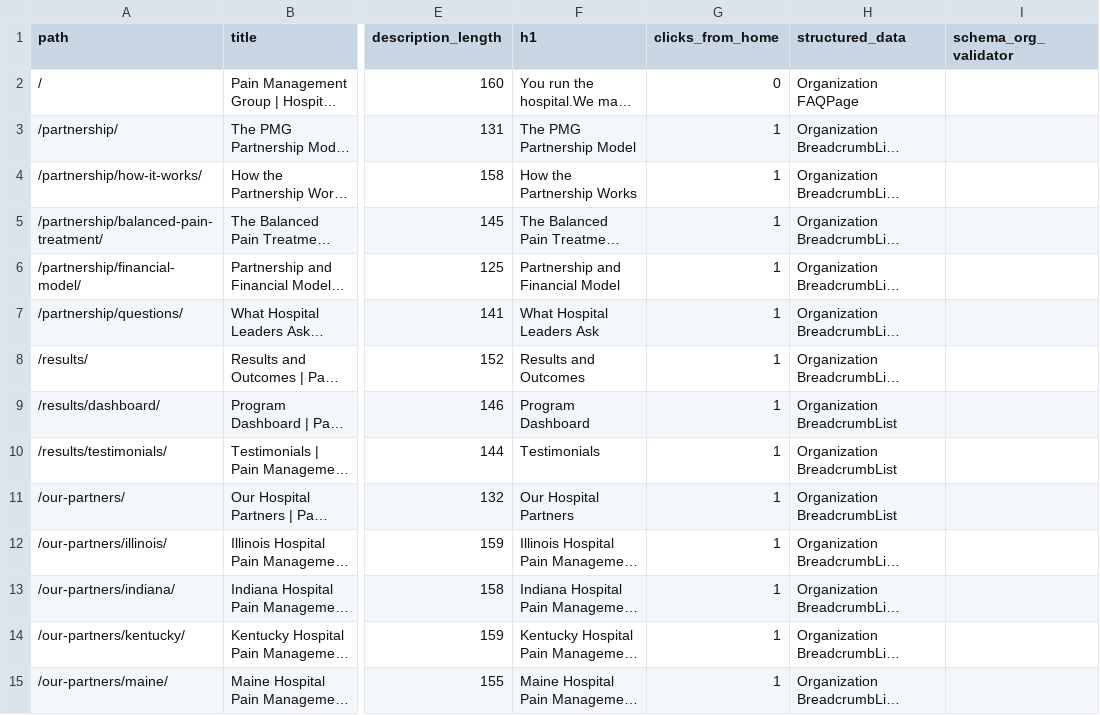
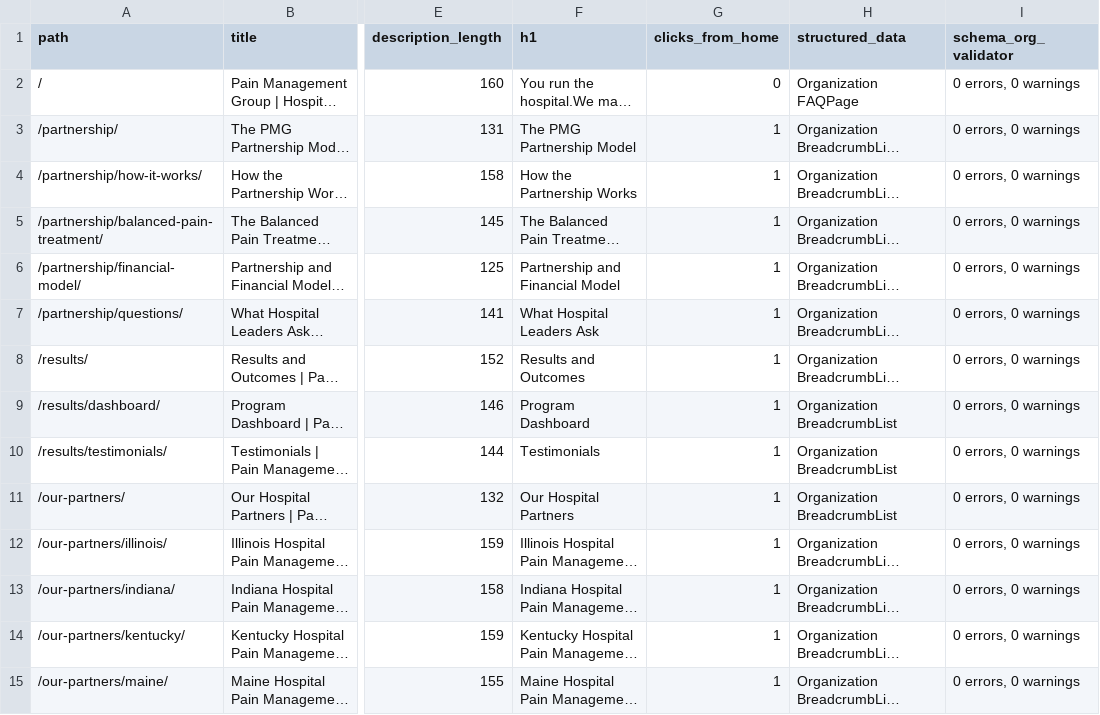
Before and after one commit to clembrands/web-pain-management-group, a CSV file: deliverables/seo-audit.csv, drawn as a sheet; only a part is shown, gaps mark what is left out; long unchanged cells end in …; the diff covers the shown part only; the diff names each change by its address in the sheet, - before the commit and + after, or states it on an @@ line.

```diff
--- a/deliverables/seo-audit.csv
+++ b/deliverables/seo-audit.csv
-I2:I15 (schema_org_validator): (empty)
+I2:I15 (schema_org_validator): 0 errors, 0 warnings
```
Also changed, not shown: 56 edited cells elsewhere in this file, 15 other files.
